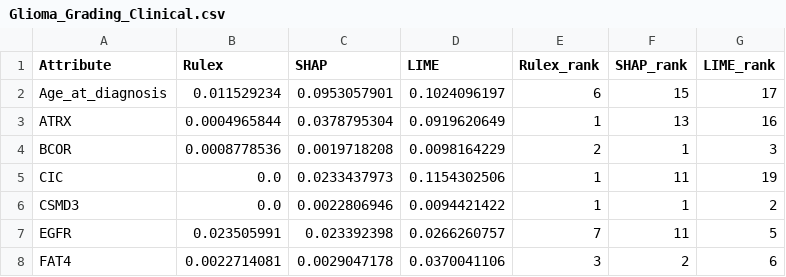
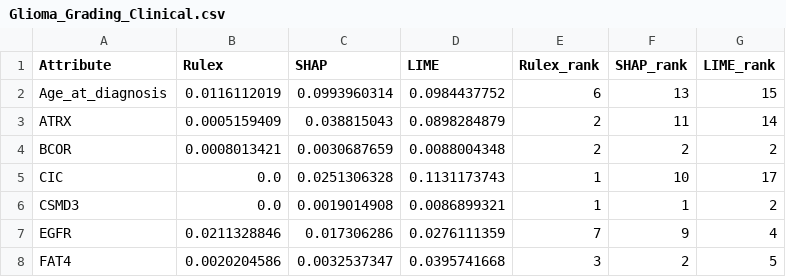
Before and after one commit to MatinehBshakib/logic-learning-machine-xai-comparison-HealthCare, a CSV file: Applying_LIME_-_SHAP_on_public_datasets/outputs__/Glioma_Grading_Clinical.csv, drawn as a sheet; only a part is shown; the diff covers the shown part only.

```diff
--- a/Applying_LIME_-_SHAP_on_public_datasets/outputs__/Glioma_Grading_Clinical.csv
+++ b/Applying_LIME_-_SHAP_on_public_datasets/outputs__/Glioma_Grading_Clinical.csv
@@ -1,8 +1,8 @@
 Attribute,Rulex,SHAP,LIME,Rulex_rank,SHAP_rank,LIME_rank
-Age_at_diagnosis,0.011529234,0.0953057901,0.1024096197,6,15,17
-ATRX,0.0004965844,0.0378795304,0.0919620649,1,13,16
-BCOR,0.0008778536,0.0019718208,0.0098164229,2,1,3
-CIC,0.0,0.0233437973,0.1154302506,1,11,19
-CSMD3,0.0,0.0022806946,0.0094421422,1,1,2
-EGFR,0.023505991,0.023392398,0.0266260757,7,11,5
-FAT4,0.0022714081,0.0029047178,0.0370041106,3,2,6
+Age_at_diagnosis,0.0116112019,0.0993960314,0.0984437752,6,13,15
+ATRX,0.0005159409,0.038815043,0.0898284879,2,11,14
+BCOR,0.0008013421,0.0030687659,0.0088004348,2,2,2
+CIC,0.0,0.0251306328,0.1131173743,1,10,17
+CSMD3,0.0,0.0019014908,0.0086899321,1,1,2
+EGFR,0.0211328846,0.017306286,0.0276111359,7,9,4
+FAT4,0.0020204586,0.0032537347,0.0395741668,3,2,5
```
Also changed, not shown: 65 edited cells elsewhere in this file, Applying_LIME_-_SHAP_on_public_datasets/outputs__/Cervical_Cancer.csv, Applying_LIME_-_SHAP_on_public_datasets/outputs__/Diabetes1999-2008.csv, 7 other files.
